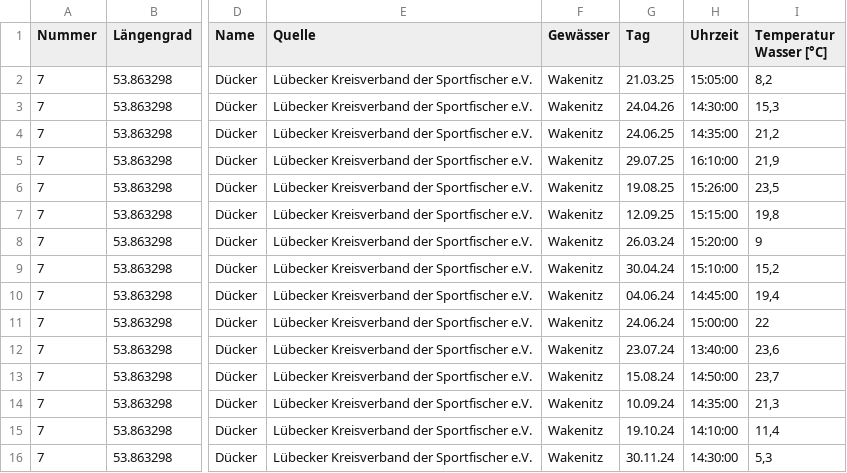
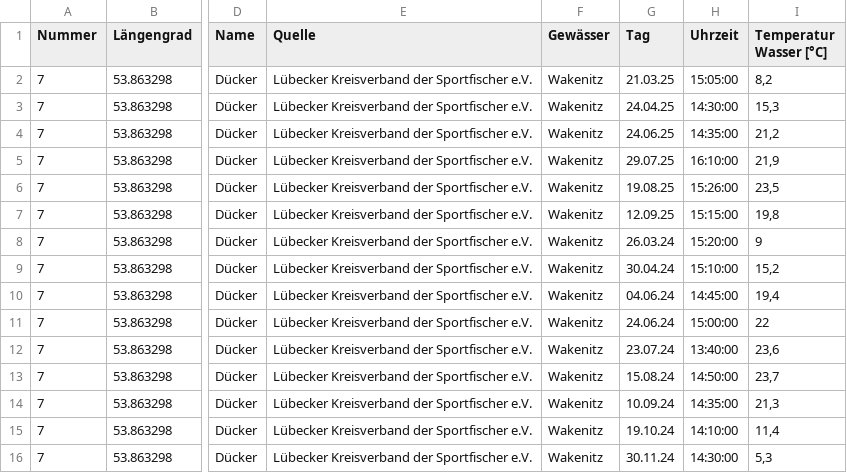
Before and after one commit to Bricketjosh/H2OHL, a CSV file: Messwerte/7_Messwerte.csv, drawn as a sheet; only a part is shown, gaps mark what is left out; the diff names each change by its address in the sheet, - before the commit and + after, or states it on an @@ line.

Commit message:
Update CSV file with new measurement data

```diff
--- a/Messwerte/7_Messwerte.csv
+++ b/Messwerte/7_Messwerte.csv
-G3 (Tag): 24.04.26
+G3 (Tag): 24.04.25
```
